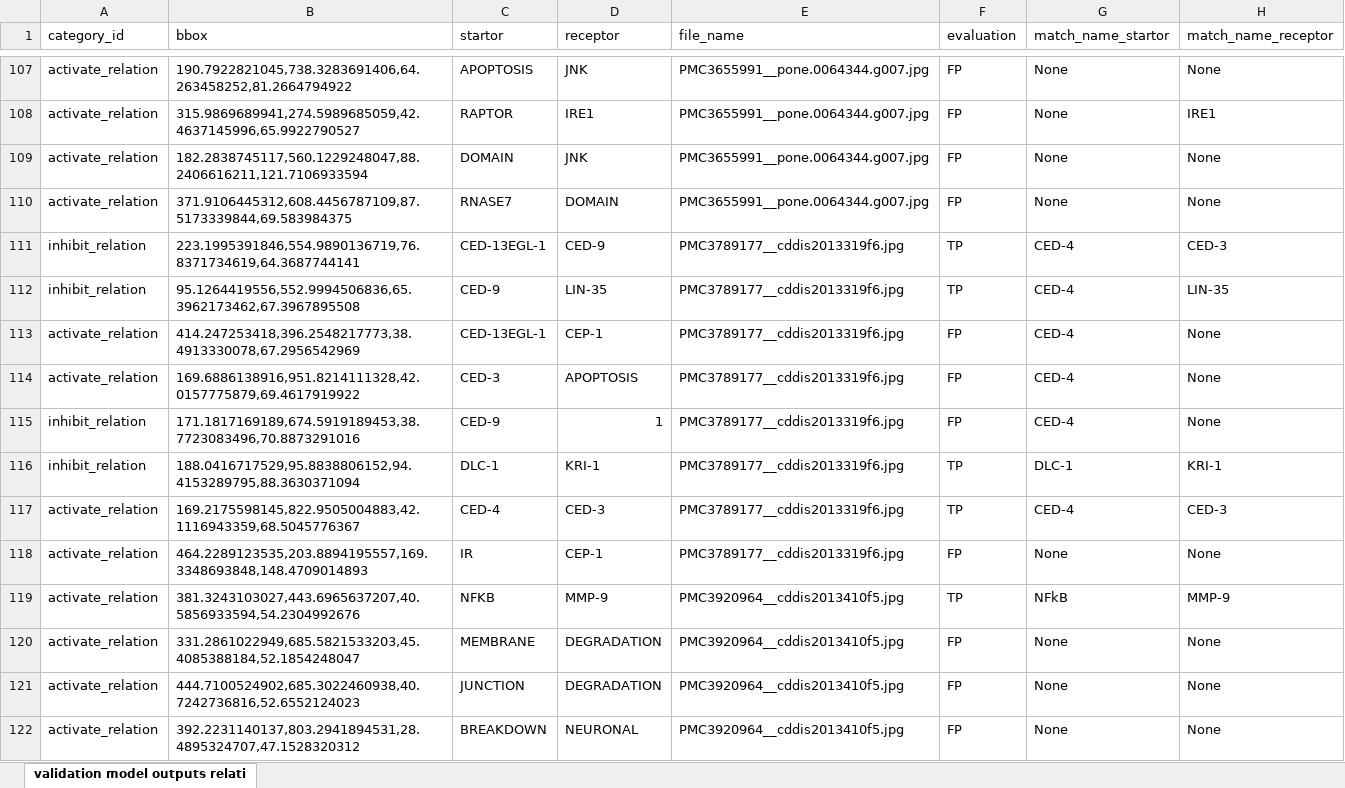
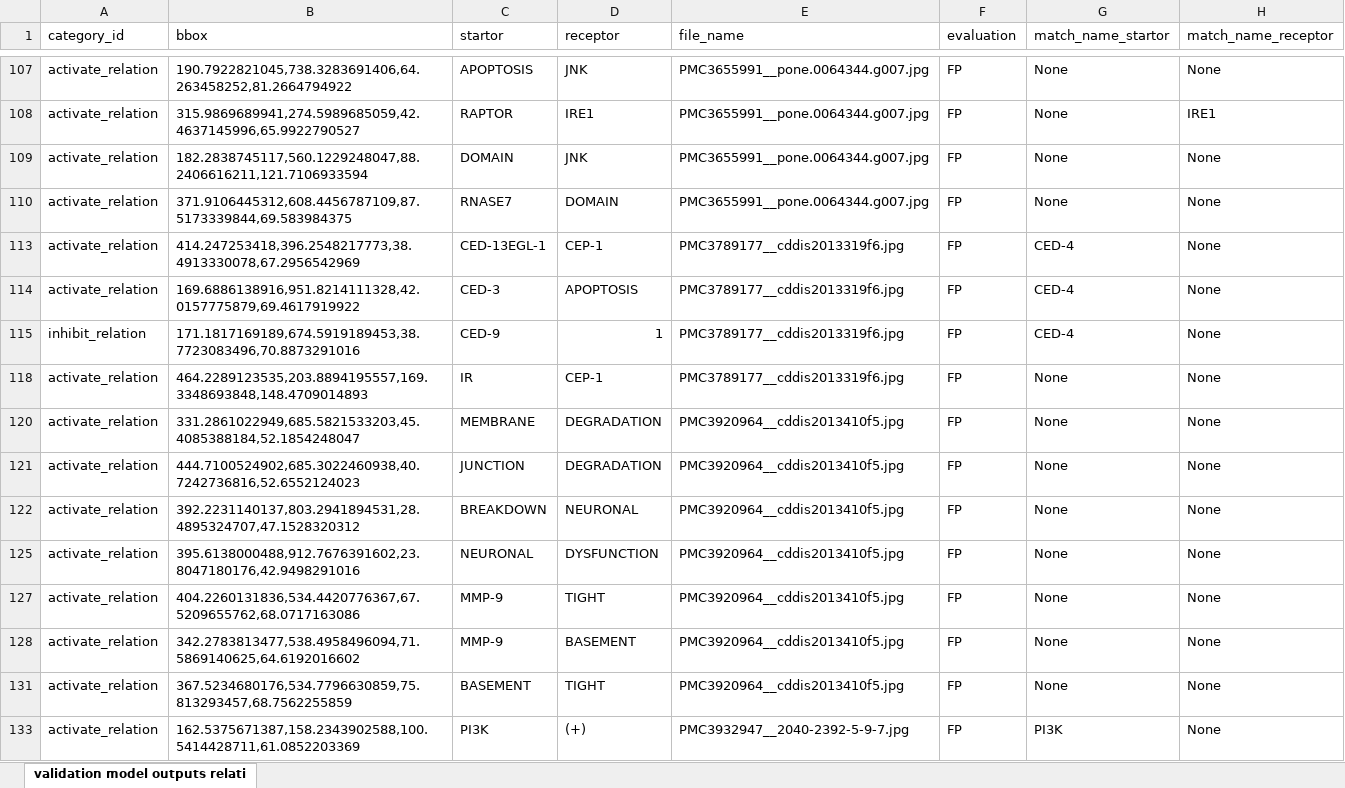
Before and after one commit to Epiphany-D/Matching, an Excel workbook: plus/validation model outputs relations plus.xlsx, sheet validation model outputs relati, drawn as a sheet; only a part is shown, gaps mark what is left out; the shorter side is filled out with more unchanged rows; values as stored, in another font and other column widths than the file's, no cell formats; the diff covers the shown part only; the diff names each change by its address in the sheet, - before the commit and + after, or states it on an @@ line.

Commit message:
Revise the rules of Matching_relations.py outputs the right validation model outputs relations plus.csv at the rule of v1 calculate the precision and recall of validation model outputs

```diff
--- a/plus/validation model outputs relations plus.xlsx (sheet validation model outputs relati)
+++ b/plus/validation model outputs relations plus.xlsx (sheet validation model outputs relati)
@@ row 111 hidden: inhibit_relation | 223.1995391846,554.9890136719,76.8371734619,64.3687744141 | CED-13EGL-1 | CED-9 | PMC3789177__cddis2013319f6.jpg | TP | CED-4 | CED-3 @@
@@ row 112 hidden: inhibit_relation | 95.1264419556,552.9994506836,65.3962173462,67.3967895508 | CED-9 | LIN-35 | PMC3789177__cddis2013319f6.jpg | TP | CED-4 | LIN-35 @@
@@ row 116 hidden: inhibit_relation | 188.0416717529,95.8838806152,94.4153289795,88.3630371094 | DLC-1 | KRI-1 | PMC3789177__cddis2013319f6.jpg | TP | DLC-1 | KRI-1 @@
@@ row 117 hidden: activate_relation | 169.2175598145,822.9505004883,42.1116943359,68.5045776367 | CED-4 | CED-3 | PMC3789177__cddis2013319f6.jpg | TP | CED-4 | CED-3 @@
@@ row 119 hidden: activate_relation | 381.3243103027,443.6965637207,40.5856933594,54.2304992676 | NFKB | MMP-9 | PMC3920964__cddis2013410f5.jpg | TP | NFkB | MMP-9 @@
```
Also changed, not shown: 92 hidden or unhidden rows and 5 edited cells elsewhere in this sheet, cell formats.
